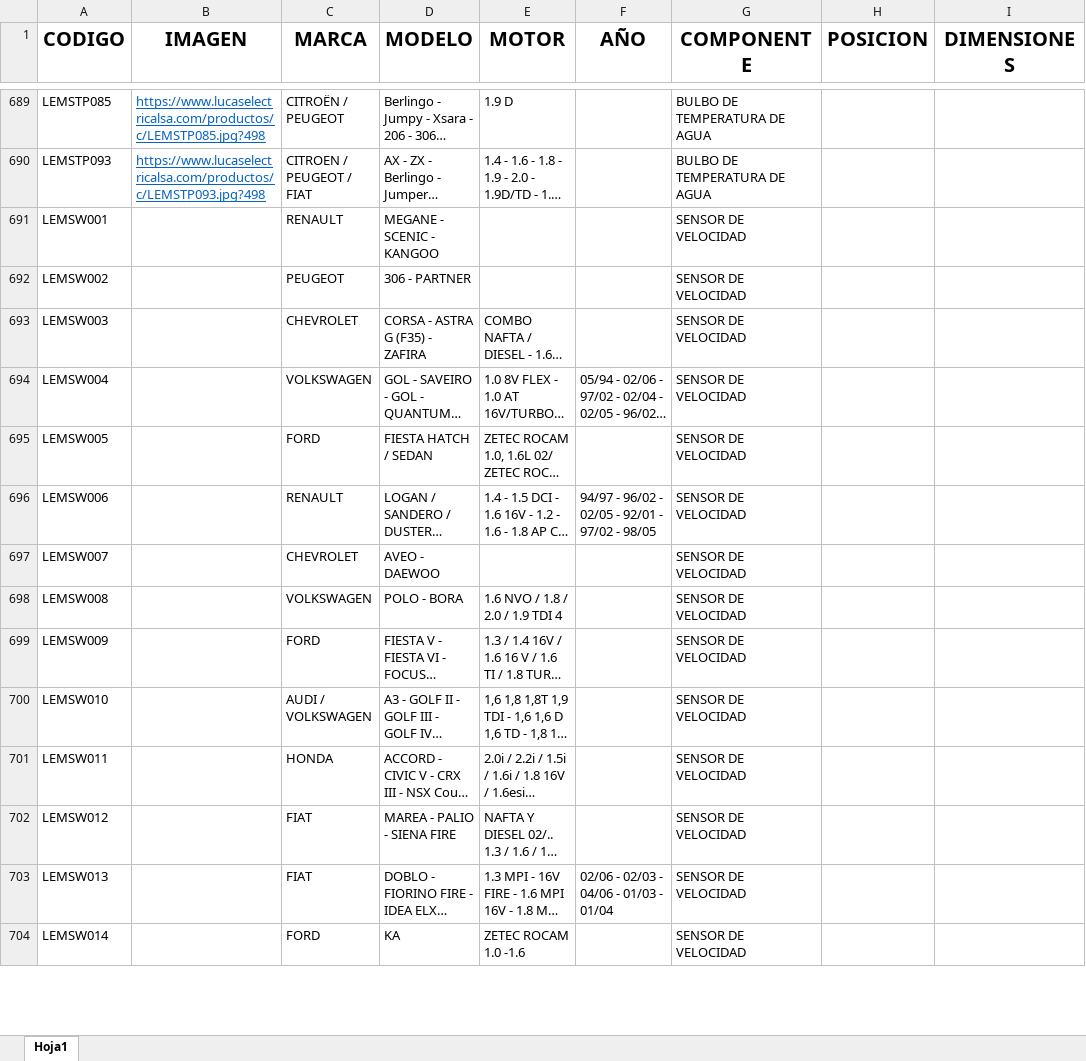
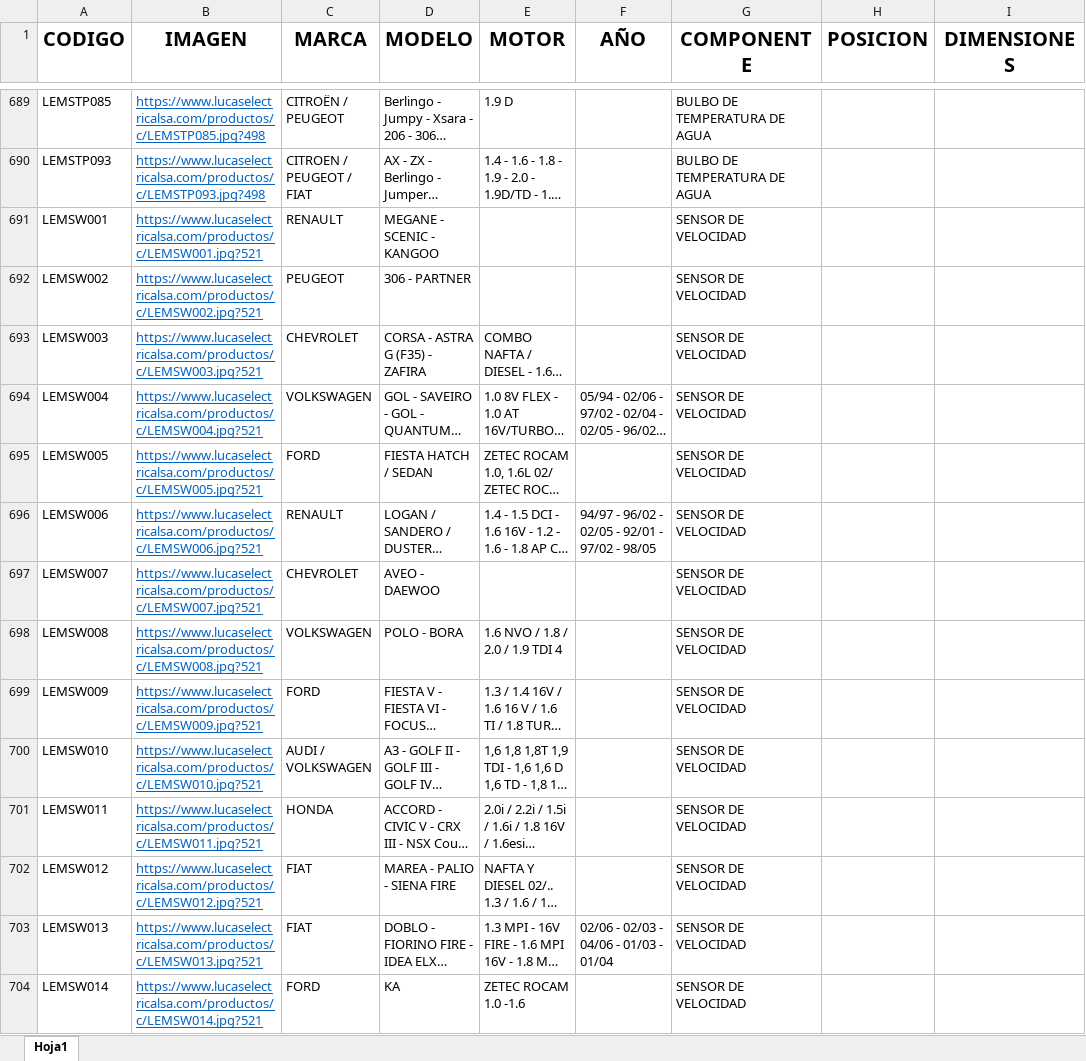
Before and after one commit to mariano5troncoso/ELmundo, an Excel workbook: public/Lucas1.xlsx, sheet Hoja1, drawn as a sheet; only a part is shown, gaps mark what is left out; long unchanged cells end in …; values as stored, in another font and other column widths than the file's, no borders; the diff covers the shown part only; the diff names each change by its address in the sheet, - before the commit and + after, or states it on an @@ line.

```diff
--- a/public/Lucas1.xlsx (sheet Hoja1)
+++ b/public/Lucas1.xlsx (sheet Hoja1)
-B691 (IMAGEN): (empty)
+B691 (IMAGEN): https://www.lucaselectricalsa.com/productos/c/LEMSW001.jpg?521
-B692 (IMAGEN): (empty)
+B692 (IMAGEN): https://www.lucaselectricalsa.com/productos/c/LEMSW002.jpg?521
-B693 (IMAGEN): (empty)
+B693 (IMAGEN): https://www.lucaselectricalsa.com/productos/c/LEMSW003.jpg?521
-B694 (IMAGEN): (empty)
+B694 (IMAGEN): https://www.lucaselectricalsa.com/productos/c/LEMSW004.jpg?521
-B695 (IMAGEN): (empty)
+B695 (IMAGEN): https://www.lucaselectricalsa.com/productos/c/LEMSW005.jpg?521
-B696 (IMAGEN): (empty)
+B696 (IMAGEN): https://www.lucaselectricalsa.com/productos/c/LEMSW006.jpg?521
-B697 (IMAGEN): (empty)
+B697 (IMAGEN): https://www.lucaselectricalsa.com/productos/c/LEMSW007.jpg?521
-B698 (IMAGEN): (empty)
+B698 (IMAGEN): https://www.lucaselectricalsa.com/productos/c/LEMSW008.jpg?521
-B699 (IMAGEN): (empty)
+B699 (IMAGEN): https://www.lucaselectricalsa.com/productos/c/LEMSW009.jpg?521
-B700 (IMAGEN): (empty)
+B700 (IMAGEN): https://www.lucaselectricalsa.com/productos/c/LEMSW010.jpg?521
-B701 (IMAGEN): (empty)
+B701 (IMAGEN): https://www.lucaselectricalsa.com/productos/c/LEMSW011.jpg?521
-B702 (IMAGEN): (empty)
+B702 (IMAGEN): https://www.lucaselectricalsa.com/productos/c/LEMSW012.jpg?521
-B703 (IMAGEN): (empty)
+B703 (IMAGEN): https://www.lucaselectricalsa.com/productos/c/LEMSW013.jpg?521
-B704 (IMAGEN): (empty)
+B704 (IMAGEN): https://www.lucaselectricalsa.com/productos/c/LEMSW014.jpg?521
```
Also changed, not shown: 205 edited cells and cell formats elsewhere in this sheet, 8 other files.
